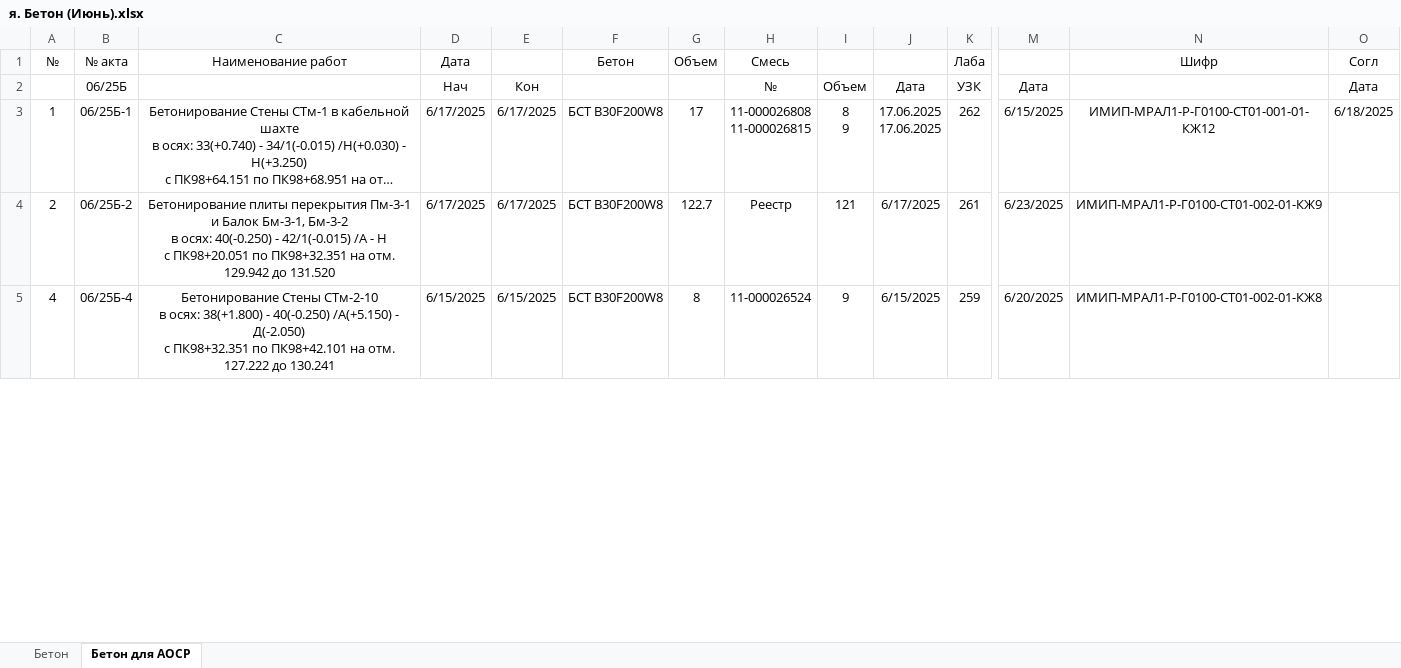
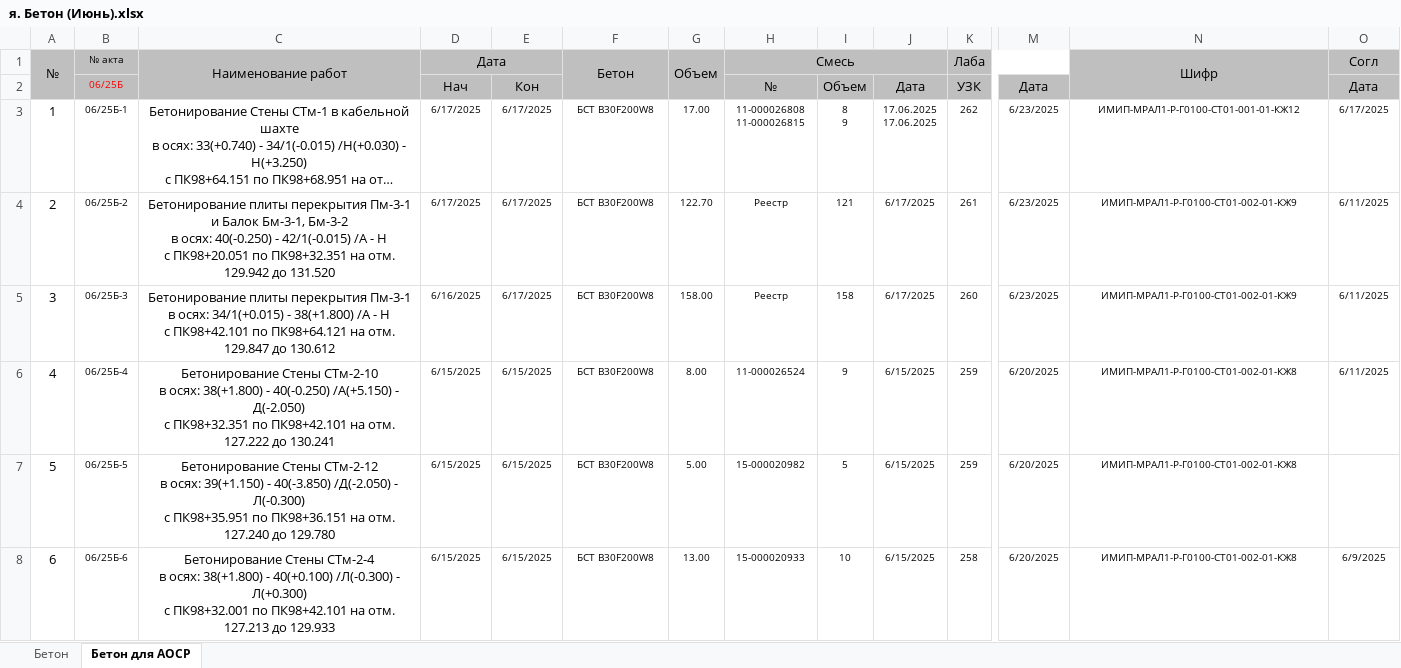
Before and after one commit to rudb01/AOCP, an Excel workbook: я. Бетон (Июнь).xlsx, sheet Бетон для АОСР, drawn as a sheet; only a part is shown, gaps mark what is left out; long unchanged cells end in …; values as stored, in another font and other column widths than the file's, no borders; addresses are those after the commit; rows hold the shown columns only; ↵ is a line break in a cell; the diff covers the shown part only; the diff names each change by its address in the sheet, - before the commit and + after, or states it on an @@ line.

```diff
--- a/я. Бетон (Июнь).xlsx (sheet Бетон для АОСР)
+++ b/я. Бетон (Июнь).xlsx (sheet Бетон для АОСР)
-A1:O2 fill: none
+A1:O2 fill: #BFBFBF
+A1:A2 merged
@@ B1:B4 text size: smaller @@
+C1:C2 merged
+D1:E1 merged
+F1:F2 merged
+G1:G2 merged
+H1:J1 merged
+K1:M1 merged
+N1:N2 merged
-B2 text colour: black
+B2 text colour: #FF0000
@@ D3:K4 text size: smaller @@
-G3 (Объем): 17
+G3 (Объем): 17.00
-M3: 6/15/2025
+M3: 6/23/2025
@@ M3:O3 text size: smaller @@
-O3 (Согл): 6/18/2025
+O3 (Согл): 6/17/2025
-G4 (Объем): 122.7
+G4 (Объем): 122.70
@@ M4:N4 text size: smaller @@
-O4 (Согл): (empty)
+O4 (Согл): 6/11/2025
+row 5: 3 | 06/25Б-3 | Бетонирование плиты перекрытия Пм-3-1 ↵ в осях: 34/1(+0.015) - 38(+1.800) /А - Н ↵ с ПК98+42.101 по ПК98+64.121 на отм. 129.847 до 130.612 | 6/16/2025 | 6/17/2025 | БСТ B30F200W8 | 158.00 | Реестр | 158 | 6/17/2025 | 260 | 6/23/2025 | ИМИП-МРАЛ1-Р-Г0100-СТ01-002-01-КЖ9 | 6/11/2025
@@ B6 text size: smaller @@
@@ D6:K6 text size: smaller @@
-G6 (Объем): 8
+G6 (Объем): 8.00
@@ M6:N6 text size: smaller @@
-O6 (Согл): (empty)
+O6 (Согл): 6/11/2025
+row 7: 5 | 06/25Б-5 | Бетонирование Стены СТм-2-12 ↵ в осях: 39(+1.150) - 40(-3.850) /Д(-2.050) - Л(-0.300) ↵ с ПК98+35.951 по ПК98+36.151 на отм. 127.240 до 129.780 | 6/15/2025 | 6/15/2025 | БСТ B30F200W8 | 5.00 | 15-000020982 | 5 | 6/15/2025 | 259 | 6/20/2025 | ИМИП-МРАЛ1-Р-Г0100-СТ01-002-01-КЖ8
+row 8: 6 | 06/25Б-6 | Бетонирование Стены СТм-2-4 ↵ в осях: 38(+1.800) - 40(+0.100) /Л(-0.300) - Л(+0.300) ↵ с ПК98+32.001 по ПК98+42.101 на отм. 127.213 до 129.933 | 6/15/2025 | 6/15/2025 | БСТ B30F200W8 | 13.00 | 15-000020933 | 10 | 6/15/2025 | 258 | 6/20/2025 | ИМИП-МРАЛ1-Р-Г0100-СТ01-002-01-КЖ8 | 6/9/2025
```
Also changed, not shown: 34 added rows, 1 edited cell and cell formats elsewhere in this sheet, sheet Бетон, Шаблон.xlsx, 6 other files.
